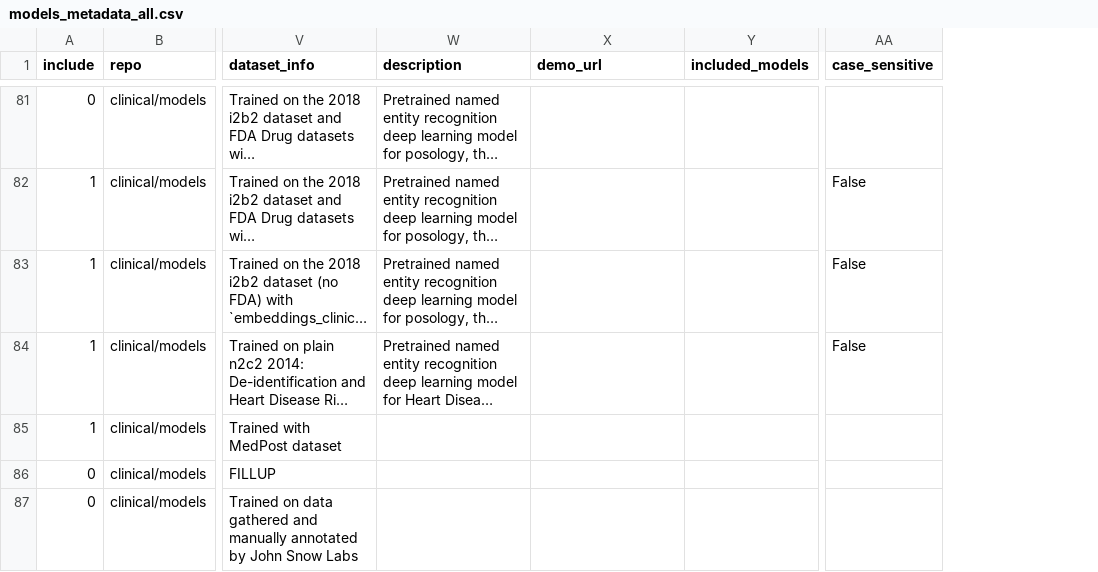
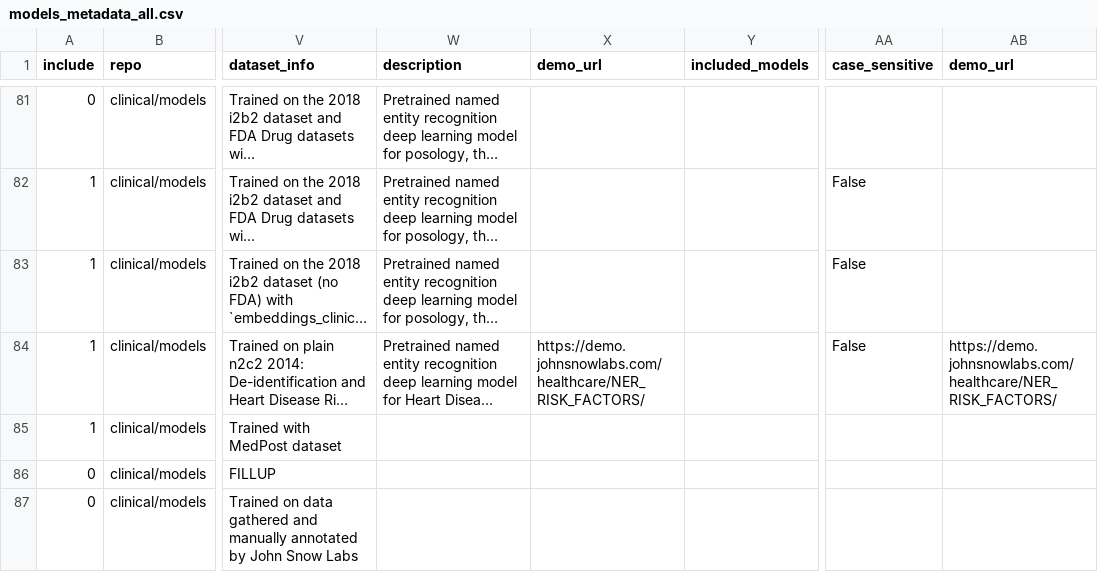
Before and after one commit to JohnSnowLabs/spark-nlp-models, a CSV file: python/docs_module/metadata/models_metadata_all.csv, drawn as a sheet; only a part is shown, gaps mark what is left out; long unchanged cells end in …; the diff covers the shown part only; the diff names each change by its address in the sheet, - before the commit and + after, or states it on an @@ line.

```diff
--- a/python/docs_module/metadata/models_metadata_all.csv
+++ b/python/docs_module/metadata/models_metadata_all.csv
+column AB (demo_url), row 84: https://demo.johnsnowlabs.com/healthcare/NER_RISK_FACTORS/
-X84 (demo_url): (empty)
+X84 (demo_url): https://demo.johnsnowlabs.com/healthcare/NER_RISK_FACTORS/
```
Also changed, not shown: 31 edited cells elsewhere in this file.
